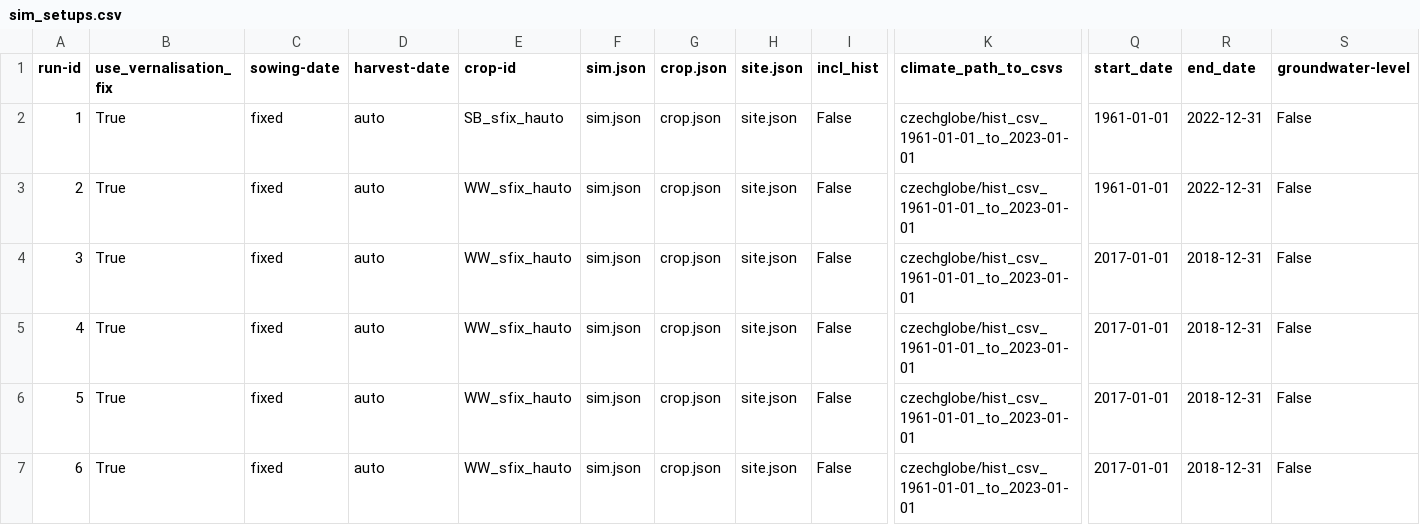
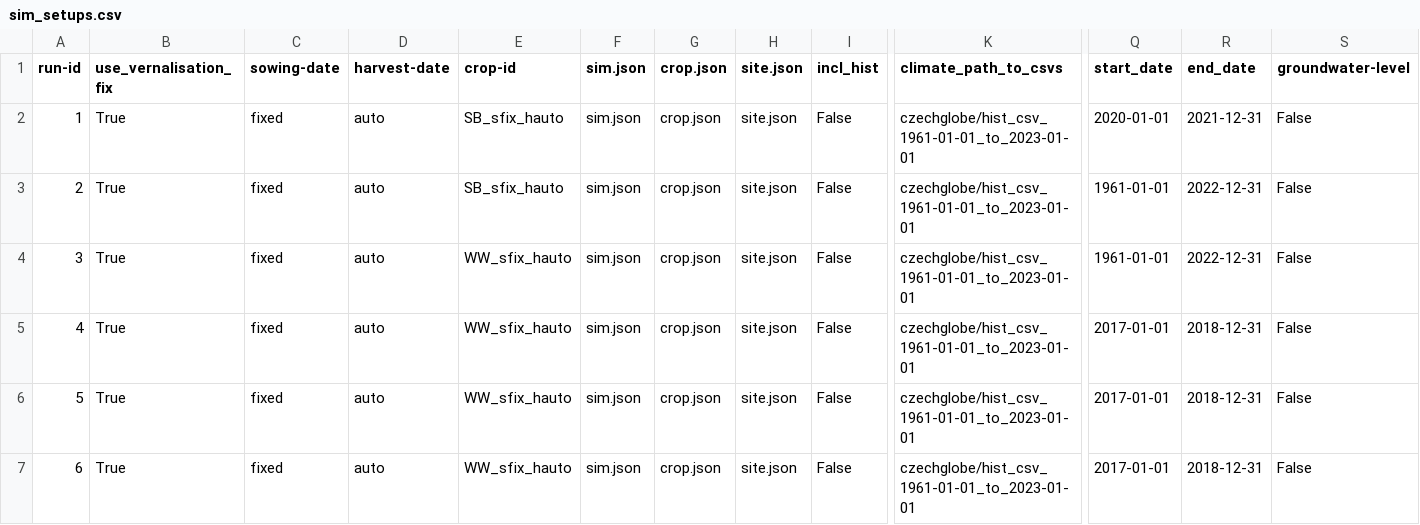
Before and after one commit to zalf-rpm/monica-cz, a CSV file: sim_setups.csv, drawn as a sheet; only a part is shown, gaps mark what is left out; the shorter side is filled out with more unchanged rows; addresses are those after the commit; rows hold the shown columns only; the diff names each change by its address in the sheet, - before the commit and + after, or states it on an @@ line.

```diff
--- a/sim_setups.csv
+++ b/sim_setups.csv
+row 2: 1 | True | fixed | auto | SB_sfix_hauto | sim.json | crop.json | site.json | False | czechglobe/hist_csv_1961-01-01_to_2023-01-01 | 2020-01-01 | 2021-12-31 | False
@@ column A (run-id) renumbered from row 3 down @@
```
Also changed, not shown: 2 other files.
